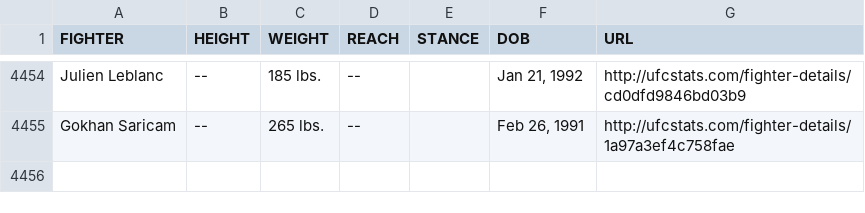
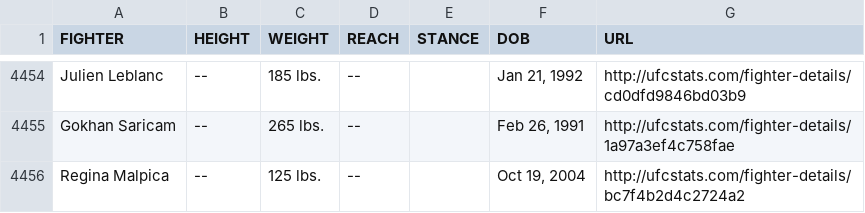
Before and after one commit to Greco1899/scrape_ufc_stats, a CSV file: ufc_fighter_tott.csv, drawn as a sheet; only a part is shown, gaps mark what is left out.

Commit message:
2026-02-26 data refresh

```diff
--- a/ufc_fighter_tott.csv
+++ b/ufc_fighter_tott.csv
@@ -4455 +4455,2 @@ Julien Leblanc,--,185 lbs.,--,,"Jan 21, 1992",http://ufcstats.com/fighter-detail
 Gokhan Saricam,--,265 lbs.,--,,"Feb 26, 1991",http://ufcstats.com/fighter-details/1a97a3ef4c758fae
+Regina Malpica,--,125 lbs.,--,,"Oct 19, 2004",http://ufcstats.com/fighter-details/bc7f4b2d4c2724a2
```
Also changed, not shown: ufc_fighter_details.csv.
